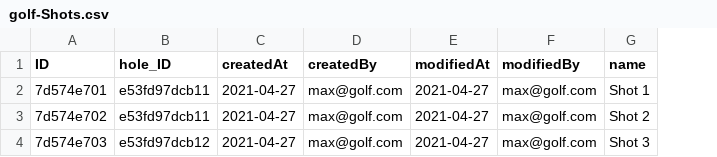
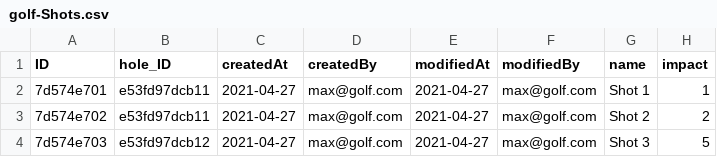
Before and after one commit to meriemso/cap_challenge_07_23, a CSV file: cap-developer-challenge/db/data/golf-Shots.csv, drawn as a sheet; the diff names each change by its address in the sheet, - before the commit and + after, or states it on an @@ line.

```diff
--- a/cap-developer-challenge/db/data/golf-Shots.csv
+++ b/cap-developer-challenge/db/data/golf-Shots.csv
+column H (impact), rows 2-4: 1 | 2 | 5
```
Also changed, not shown: cap-developer-challenge/db/data/golf-Holes.csv, 4 other files.
